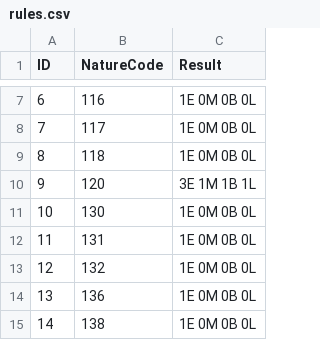
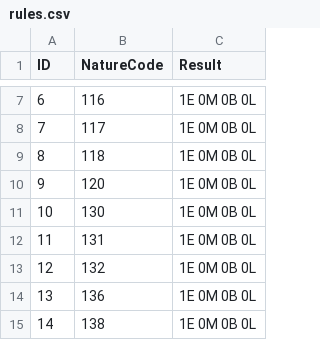
Before and after one commit to HaolinLiu/Fire-EMS-Predictive-Modeling, a CSV file: DataProcessor/Data/rules.csv, drawn as a sheet; only a part is shown, gaps mark what is left out.

```diff
--- a/DataProcessor/Data/rules.csv
+++ b/DataProcessor/Data/rules.csv
@@ -9,3 +9,3 @@ ID,NatureCode,Result
 8,118,1E 0M 0B 0L
-9,120,3E 1M 1B 1L
+9,120,1E 0M 0B 0L
 10,130,1E 0M 0B 0L
```
Also changed, not shown: 31 other files.
